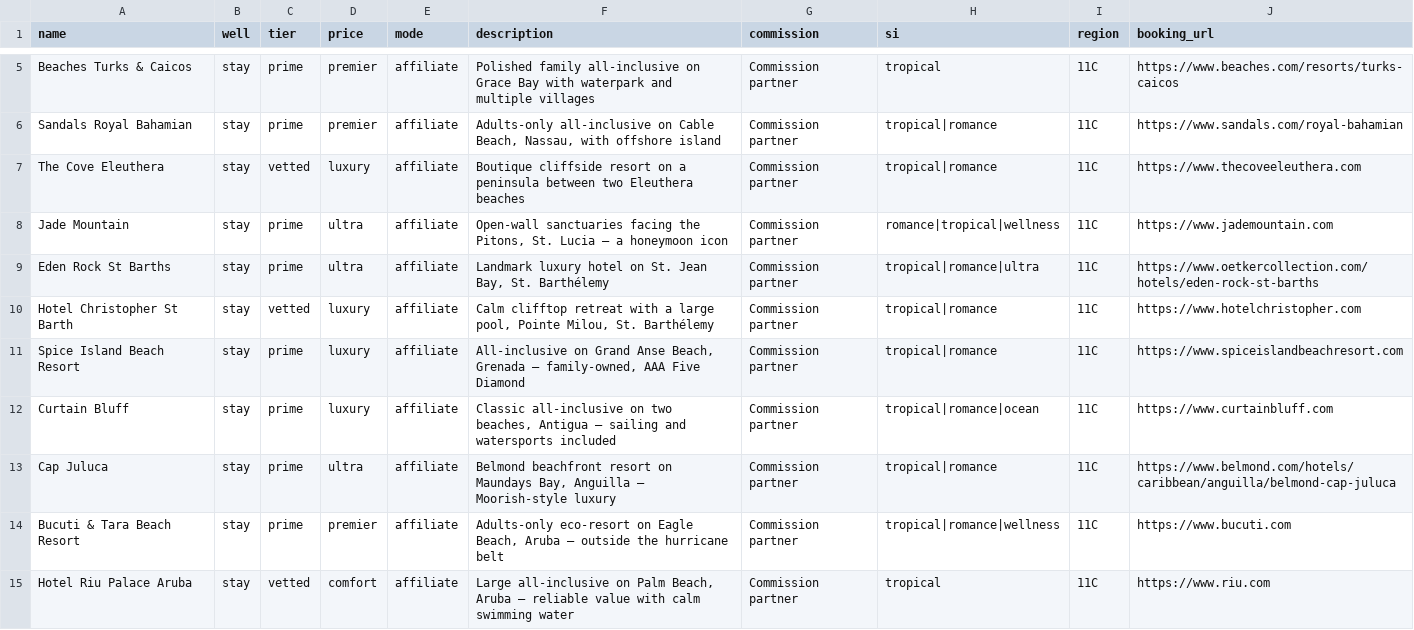
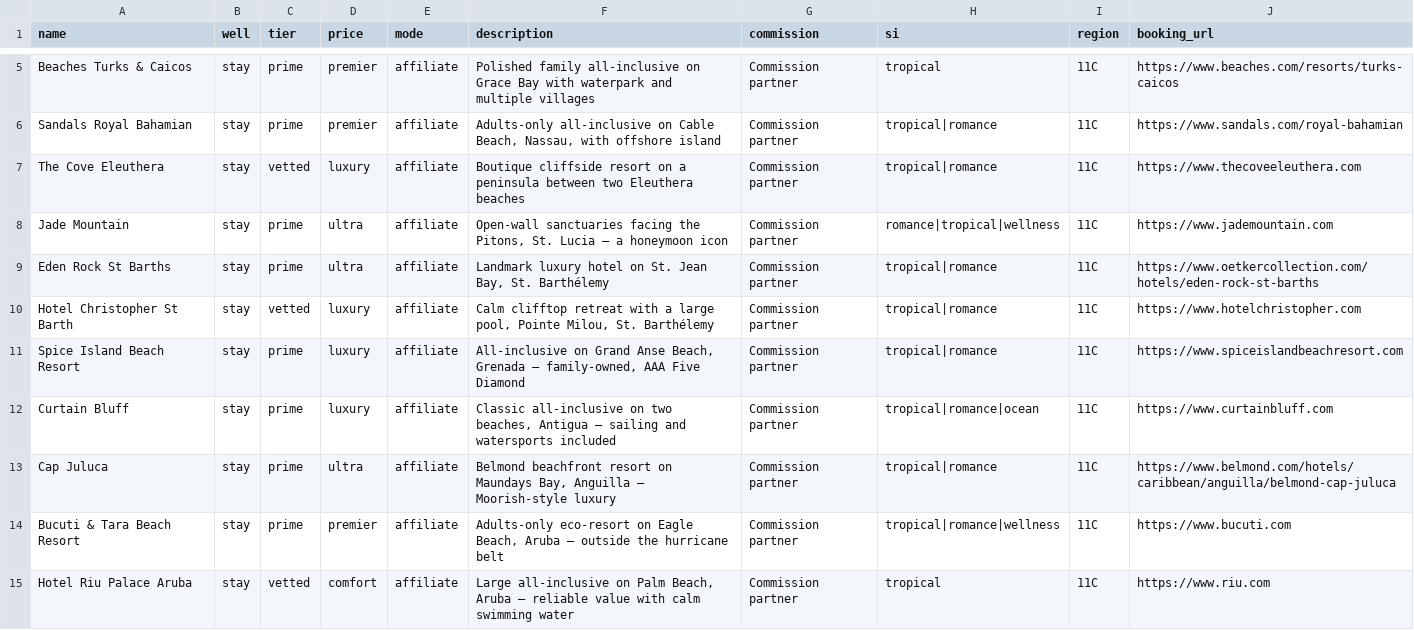
Before and after one commit to sanaafzal-create/travelwell-world, a CSV file: src/data/providers/tropical-caribbean.csv, drawn as a sheet; only a part is shown, gaps mark what is left out.

```diff
--- a/src/data/providers/tropical-caribbean.csv
+++ b/src/data/providers/tropical-caribbean.csv
@@ -8,3 +8,3 @@ The Cove Eleuthera,stay,vetted,luxury,affiliate,"Boutique cliffside resort on a
 Jade Mountain,stay,prime,ultra,affiliate,"Open-wall sanctuaries facing the Pitons, St. Lucia — a honeymoon icon",Commission partner,romance|tropical|wellness,11C,https://www.jademountain.com
-Eden Rock St Barths,stay,prime,ultra,affiliate,"Landmark luxury hotel on St. Jean Bay, St. Barthélemy",Commission partner,tropical|romance|ultra,11C,https://www.oetkercollection.com/hotels/eden-rock-st-barths
+Eden Rock St Barths,stay,prime,ultra,affiliate,"Landmark luxury hotel on St. Jean Bay, St. Barthélemy",Commission partner,tropical|romance,11C,https://www.oetkercollection.com/hotels/eden-rock-st-barths
 Hotel Christopher St Barth,stay,vetted,luxury,affiliate,"Calm clifftop retreat with a large pool, Pointe Milou, St. Barthélemy",Commission partner,tropical|romance,11C,https://www.hotelchristopher.com
```
